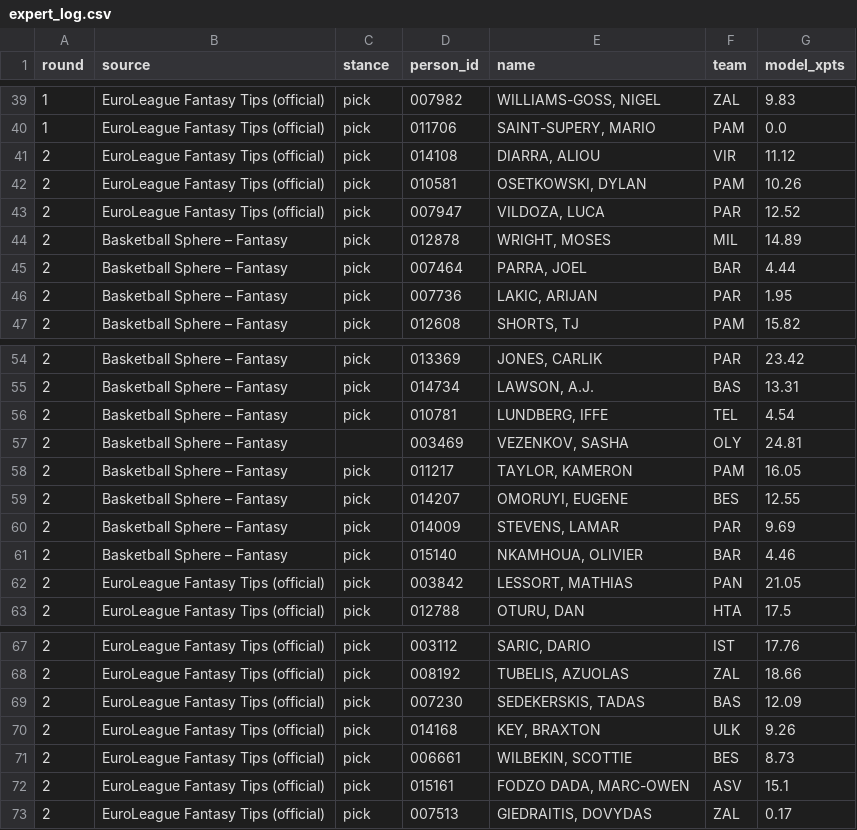
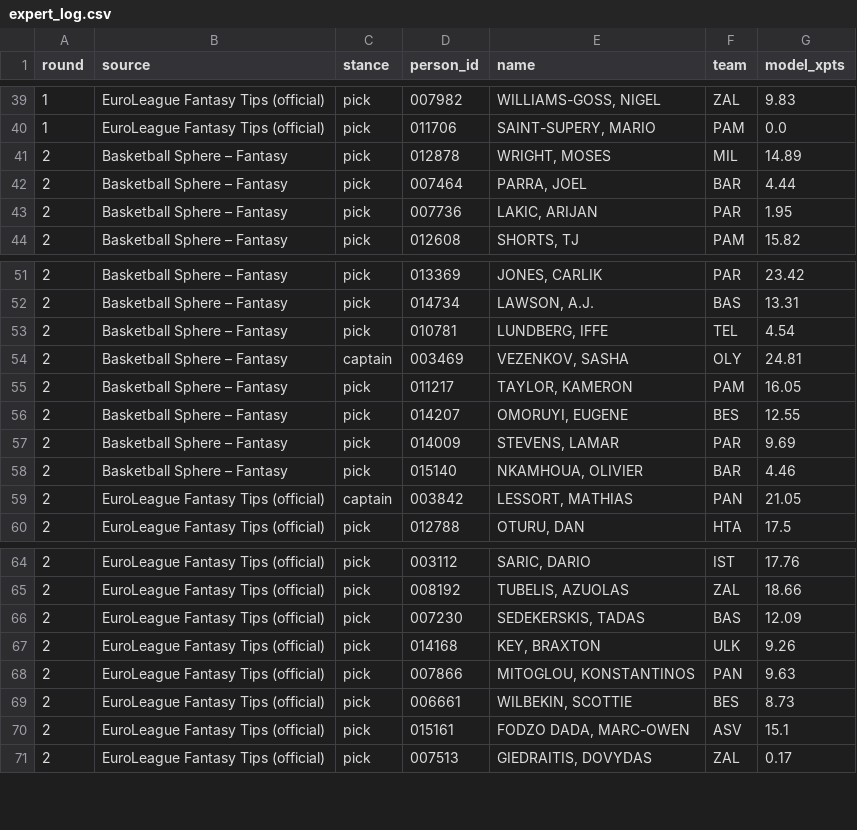
Before and after one commit to VaGlar/Euroleague-Fantasy-Challenge, a CSV file: data/public/expert_log.csv, drawn as a sheet; only a part is shown, gaps mark what is left out.

```diff
--- a/data/public/expert_log.csv
+++ b/data/public/expert_log.csv
@@ -40,5 +40,2 @@ round,source,stance,person_id,name,team,model_xpts
 1,EuroLeague Fantasy Tips (official),pick,011706,"SAINT-SUPERY, MARIO",PAM,0.0
-2,EuroLeague Fantasy Tips (official),pick,014108,"DIARRA, ALIOU",VIR,11.12
-2,EuroLeague Fantasy Tips (official),pick,010581,"OSETKOWSKI, DYLAN",PAM,10.26
-2,EuroLeague Fantasy Tips (official),pick,007947,"VILDOZA, LUCA",PAR,12.52
 2,Basketball Sphere – Fantasy,pick,012878,"WRIGHT, MOSES",MIL,14.89
@@ -56,3 +53,3 @@ round,source,stance,person_id,name,team,model_xpts
 2,Basketball Sphere – Fantasy,pick,010781,"LUNDBERG, IFFE",TEL,4.54
-2,Basketball Sphere – Fantasy,,003469,"VEZENKOV, SASHA",OLY,24.81
+2,Basketball Sphere – Fantasy,captain,003469,"VEZENKOV, SASHA",OLY,24.81
 2,Basketball Sphere – Fantasy,pick,011217,"TAYLOR, KAMERON",PAM,16.05
@@ -61,3 +58,3 @@ round,source,stance,person_id,name,team,model_xpts
 2,Basketball Sphere – Fantasy,pick,015140,"NKAMHOUA, OLIVIER",BAR,4.46
-2,EuroLeague Fantasy Tips (official),pick,003842,"LESSORT, MATHIAS",PAN,21.05
+2,EuroLeague Fantasy Tips (official),captain,003842,"LESSORT, MATHIAS",PAN,21.05
 2,EuroLeague Fantasy Tips (official),pick,012788,"OTURU, DAN",HTA,17.5
@@ -70,2 +67,3 @@ round,source,stance,person_id,name,team,model_xpts
 2,EuroLeague Fantasy Tips (official),pick,014168,"KEY, BRAXTON",ULK,9.26
+2,EuroLeague Fantasy Tips (official),pick,007866,"MITOGLOU, KONSTANTINOS",PAN,9.63
 2,EuroLeague Fantasy Tips (official),pick,006661,"WILBEKIN, SCOTTIE",BES,8.73
```
Also changed, not shown: data/public/pred_log.csv, data/public/prices.csv, 13 other files.
